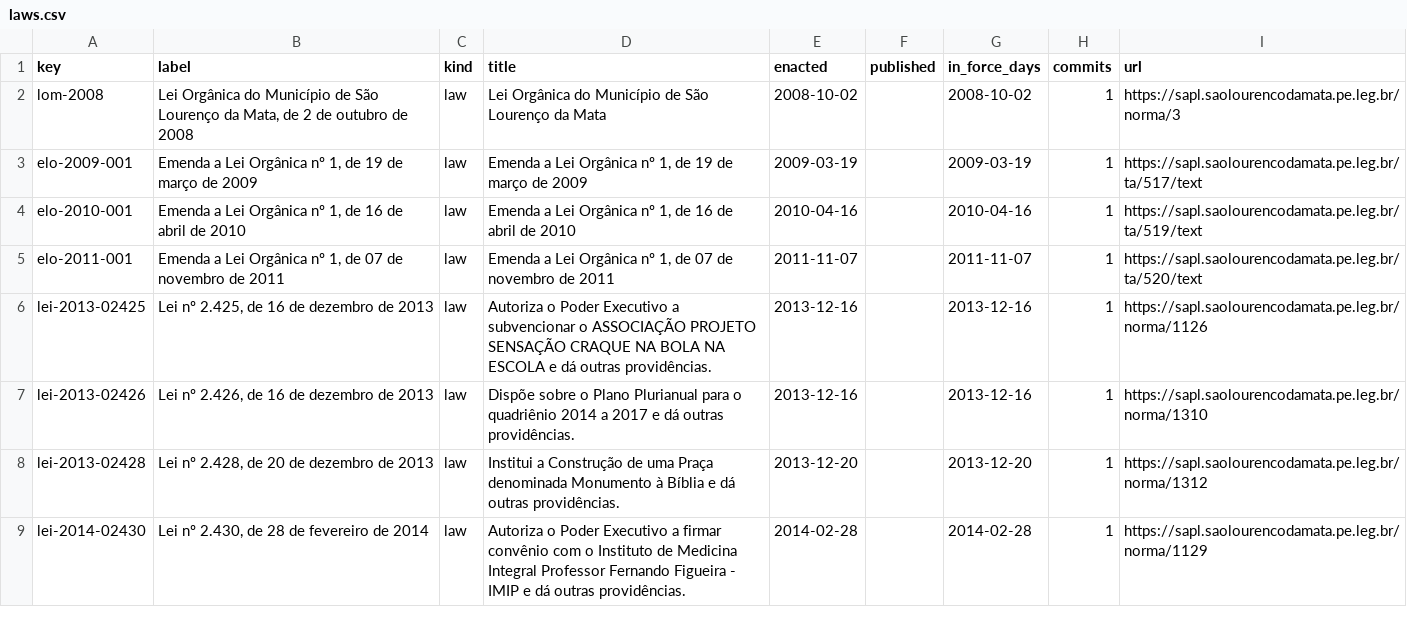
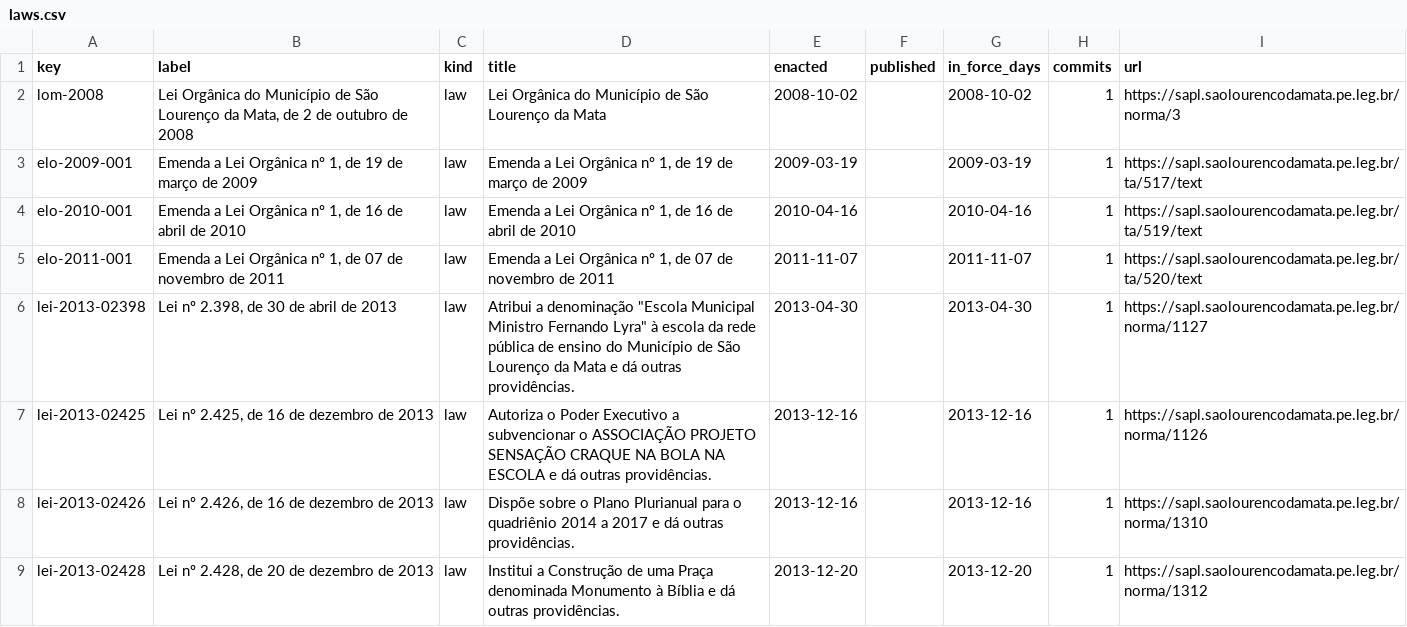
Before and after one commit to lexifina/brazil-sao-lourenco-da-mata-city-law, a CSV file: data/laws.csv, drawn as a sheet; only a part is shown; the shorter side is filled out with more unchanged rows.

Commit message:
Documentation, tables, tools and REPRODUCE.md
Appended 1 commits to 92f47f4f7703; corpus sha256 b70eff946ef5a682e609189660815a3bce0f991ced3aeb4a3f2da068b8ffec34, data retrieved 2026-11-06.

```diff
--- a/data/laws.csv
+++ b/data/laws.csv
@@ -5,2 +5,3 @@ elo-2010-001,"Emenda a Lei Orgânica nº 1, de 16 de abril de 2010",law,"Emenda
 elo-2011-001,"Emenda a Lei Orgânica nº 1, de 07 de novembro de 2011",law,"Emenda a Lei Orgânica nº 1, de 07 de novembro de 2011",2011-11-07,,2011-11-07,1,https://sapl.saolourencodamata.pe.leg.br/ta/520/text
+lei-2013-02398,"Lei nº 2.398, de 30 de abril de 2013",law,"Atribui a denominação ""Escola Municipal Ministro Fernando Lyra"" à escola da rede pública de ensino do Município de São Lourenço da Mata e dá outras providências.",2013-04-30,,2013-04-30,1,https://sapl.saolourencodamata.pe.leg.br/norma/1127
 lei-2013-02425,"Lei nº 2.425, de 16 de dezembro de 2013",law,Autoriza o Poder Executivo a subvencionar o ASSOCIAÇÃO PROJETO SENSAÇÃO CRAQUE NA BOLA NA ESCOLA e dá outras providências.,2013-12-16,,2013-12-16,1,https://sapl.saolourencodamata.pe.leg.br/norma/1126
```
Also changed, not shown: data/commits.csv, 5 other files.
